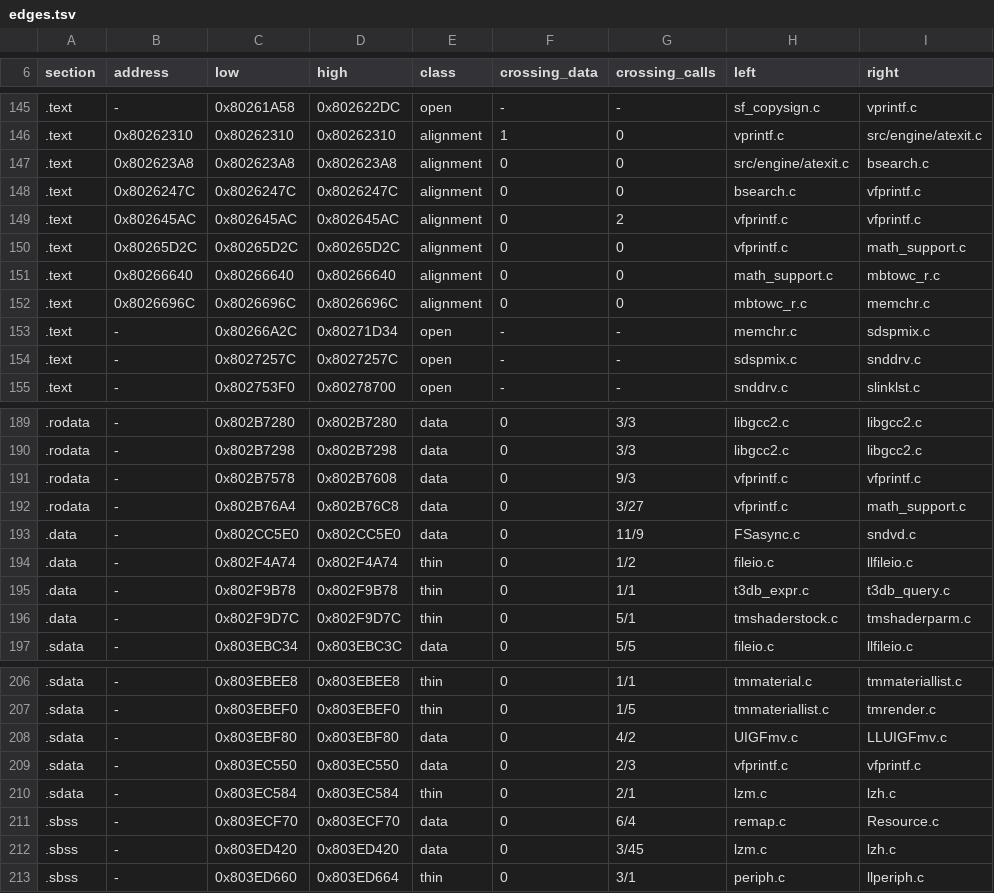
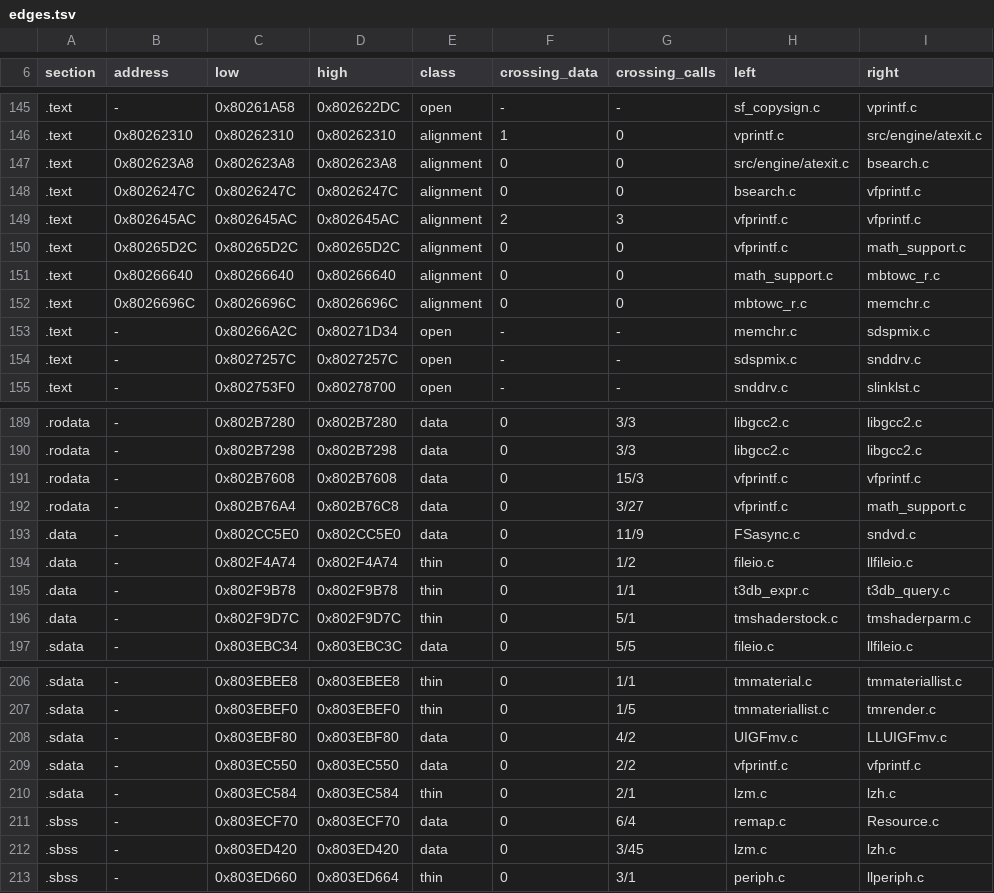
Before and after one commit to mitsevox/nflstreet2, a TSV file: config/GN7E69-rev0/boundaries/edges.tsv, drawn as a sheet; only a part is shown, gaps mark what is left out.

```diff
--- a/config/GN7E69-rev0/boundaries/edges.tsv
+++ b/config/GN7E69-rev0/boundaries/edges.tsv
@@ -148,3 +148,3 @@ section	address	low	high	class	crossing_data	crossing_calls	left	right
 .text	0x8026247C	0x8026247C	0x8026247C	alignment	0	0	bsearch.c	vfprintf.c
-.text	0x802645AC	0x802645AC	0x802645AC	alignment	0	2	vfprintf.c	vfprintf.c
+.text	0x802645AC	0x802645AC	0x802645AC	alignment	2	3	vfprintf.c	vfprintf.c
 .text	0x80265D2C	0x80265D2C	0x80265D2C	alignment	0	0	vfprintf.c	math_support.c
@@ -190,3 +190,3 @@ section	address	low	high	class	crossing_data	crossing_calls	left	right
 .rodata	-	0x802B7298	0x802B7298	data	0	3/3	libgcc2.c	libgcc2.c
-.rodata	-	0x802B7578	0x802B7608	data	0	9/3	vfprintf.c	vfprintf.c
+.rodata	-	0x802B7608	0x802B7608	data	0	15/3	vfprintf.c	vfprintf.c
 .rodata	-	0x802B76A4	0x802B76C8	data	0	3/27	vfprintf.c	math_support.c
@@ -208,3 +208,3 @@ section	address	low	high	class	crossing_data	crossing_calls	left	right
 .sdata	-	0x803EBF80	0x803EBF80	data	0	4/2	UIGFmv.c	LLUIGFmv.c
-.sdata	-	0x803EC550	0x803EC550	data	0	2/3	vfprintf.c	vfprintf.c
+.sdata	-	0x803EC550	0x803EC550	data	0	2/2	vfprintf.c	vfprintf.c
 .sdata	-	0x803EC584	0x803EC584	thin	0	2/1	lzm.c	lzh.c
```
Also changed, not shown: config/GN7E69-rev0/boundaries/names.tsv, config/GN7E69-rev0/boundaries/units.tsv, 10 other files.
